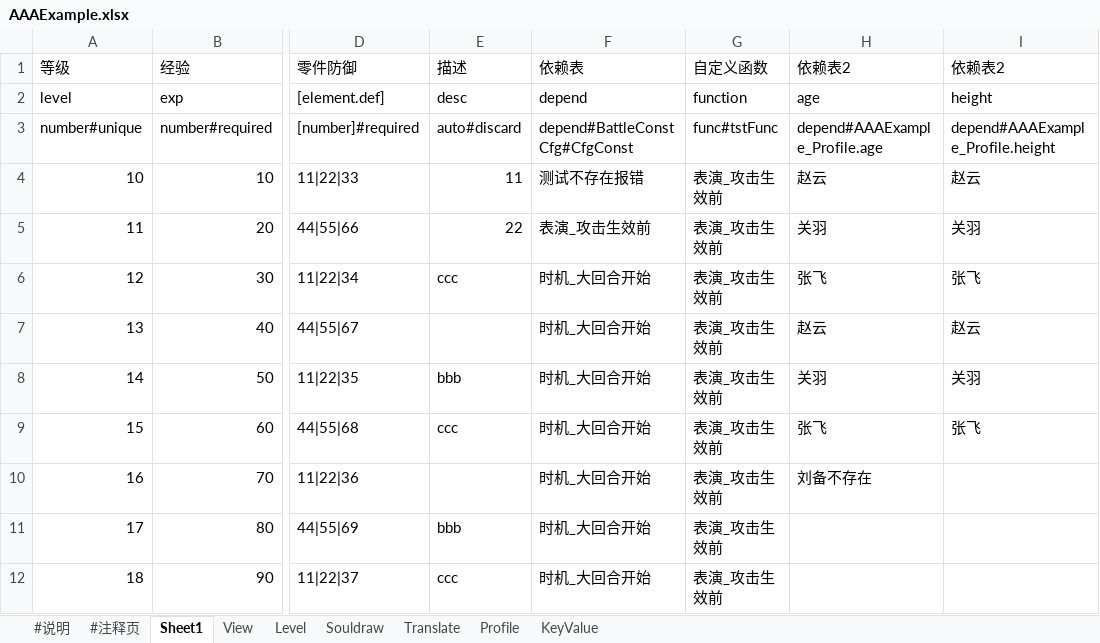
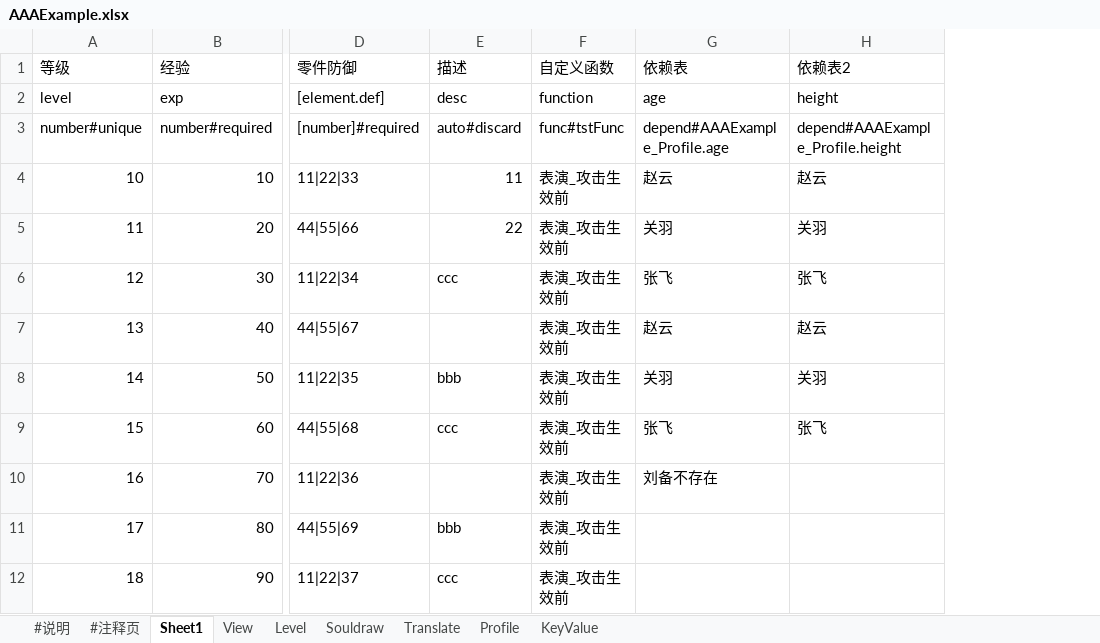
Before and after one commit to mgdqq/tbl-util, an Excel workbook: input/design/AAAExample.xlsx, sheet Sheet1, drawn as a sheet; only a part is shown, gaps mark what is left out; values as stored, in another font and other column widths than the file's, no borders; removed rows and columns are numbered as before the commit, all else as after; the diff names each change by its address in the sheet, - before the commit and + after, or states it on an @@ line.

```diff
--- a/input/design/AAAExample.xlsx (sheet Sheet1)
+++ b/input/design/AAAExample.xlsx (sheet Sheet1)
-column F (依赖表), rows 2-12: depend | depend#BattleConstCfg#CfgConst | 测试不存在报错 | 表演_攻击生效前 | 时机_大回合开始 | 时机_大回合开始 | 时机_大回合开始 | 时机_大回合开始 | 时机_大回合开始 | 时机_大回合开始 | 时机_大回合开始
-G1: 依赖表2
+G1: 依赖表
```
Also changed, not shown: charts or pictures, 12 other files.
